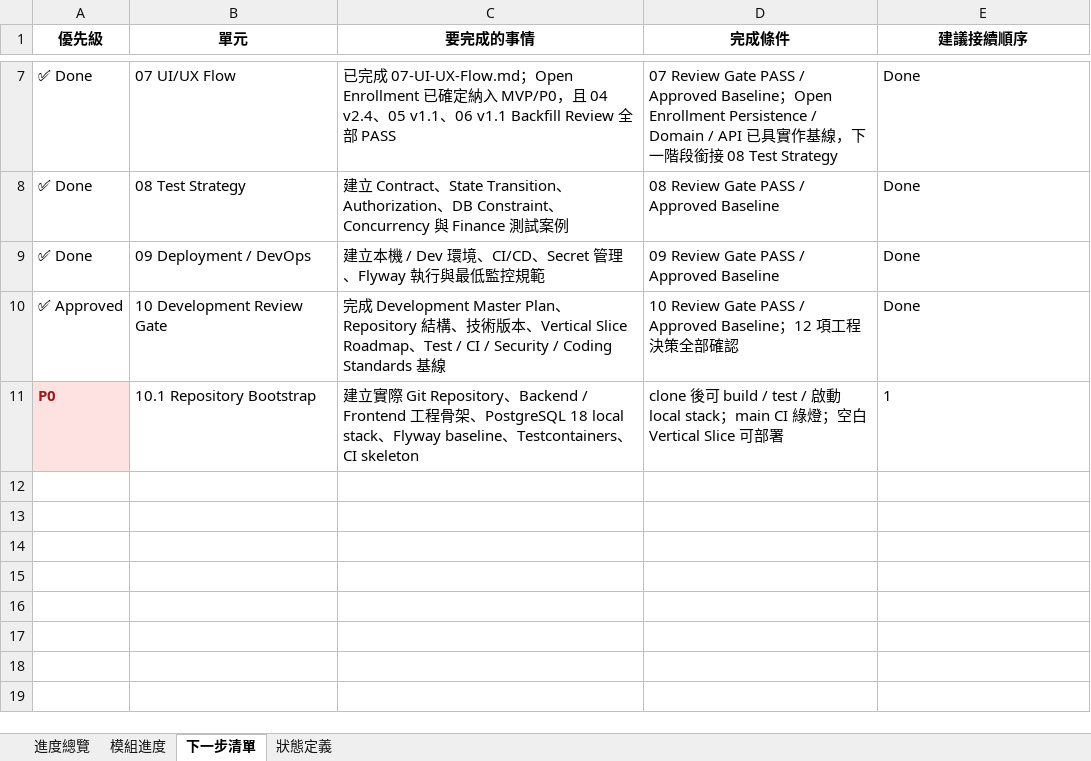
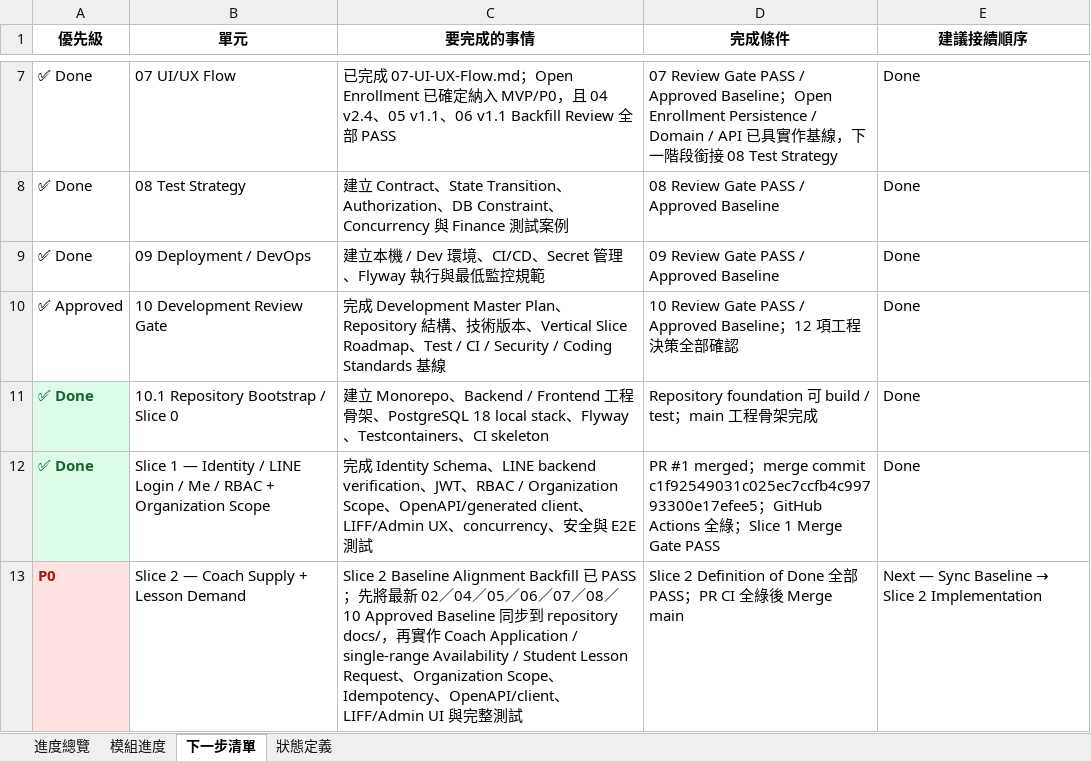
Before and after one commit to heyi0819/Pickleball-Booking-Platform, an Excel workbook: docs/reference/00.Project-Progress-Control｜Pickleball Booking Platform.xlsx, sheet 下一步清單, drawn as a sheet; only a part is shown, gaps mark what is left out; values as stored, in another font and other column widths than the file's, no borders; charts and pictures and conditional formats and table styles not drawn; removed rows and columns are numbered as before the commit, all else as after; the diff names each change by its address in the sheet, - before the commit and + after, or states it on an @@ line.

Commit message:
docs: sync references and sealed progress

```diff
--- a/docs/reference/00.Project-Progress-Control｜Pickleball Booking Platform.xlsx (sheet 下一步清單)
+++ b/docs/reference/00.Project-Progress-Control｜Pickleball Booking Platform.xlsx (sheet 下一步清單)
-row 11: P0 | 10.1 Repository Bootstrap | 建立實際 Git Repository、Backend / Frontend 工程骨架、PostgreSQL 18 local stack、Flyway baseline、Testcontainers、CI skeleton | clone 後可 build / test / 啟動 local stack；main CI 綠燈；空白 Vertical Slice 可部署 | 1
+row 11: ✅ Done | 10.1 Repository Bootstrap / Slice 0 | 建立 Monorepo、Backend / Frontend 工程骨架、PostgreSQL 18 local stack、Flyway、Testcontainers、CI skeleton | Repository foundation 可 build / test；main 工程骨架完成 | Done
+row 12: ✅ Done | Slice 1 — Identity / LINE Login / Me / RBAC + Organization Scope | 完成 Identity Schema、LINE backend verification、JWT、RBAC / Organization Scope、OpenAPI/generated client、LIFF/Admin UX、concurrency、安全與 E2E 測試 | PR #1 merged；merge commit c1f92549031c025ec7ccfb4c99793300e17efee5；GitHub Actions 全綠；Slice 1 Merge Gate PASS | Done
+row 13: P0 | Slice 2 — Coach Supply + Lesson Demand | Slice 2 Baseline Alignment Backfill 已 PASS；先將最新 02／04／05／06／07／08／10 Approved Baseline 同步到 repository docs/，再實作 Coach Application / single-range Availability / Student Lesson Request、Organization Scope、Idempotency、OpenAPI/client、LIFF/Admin UI 與完整測試 | Slice 2 Definition of Done 全部 PASS；PR CI 全綠後 Merge main | Next — Sync Baseline → Slice 2 Implementation
```
Also changed, not shown: sheet 進度總覽, 6 other files.
